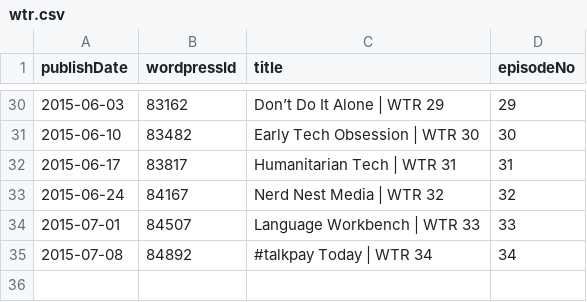
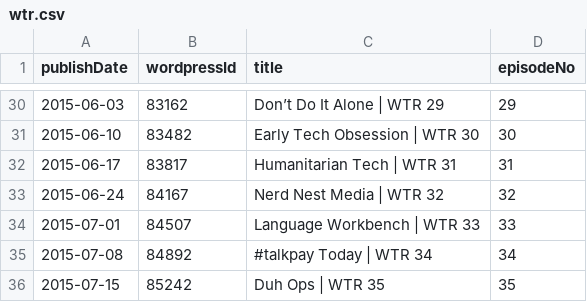
Before and after one commit to Cj-Malone/jb_data, a CSV file: shows/wtr.csv, drawn as a sheet; only a part is shown, gaps mark what is left out; the diff names each change by its address in the sheet, - before the commit and + after, or states it on an @@ line.

Commit message:
wtr35

```diff
--- a/shows/wtr.csv
+++ b/shows/wtr.csv
+row 36: 2015-07-15 | 85242 | Duh Ops | WTR 35 | 35
```
